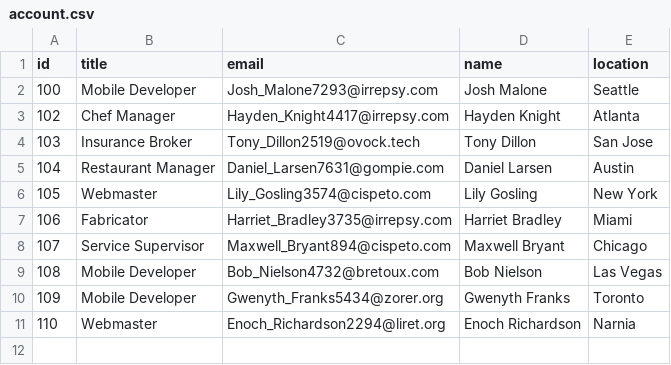
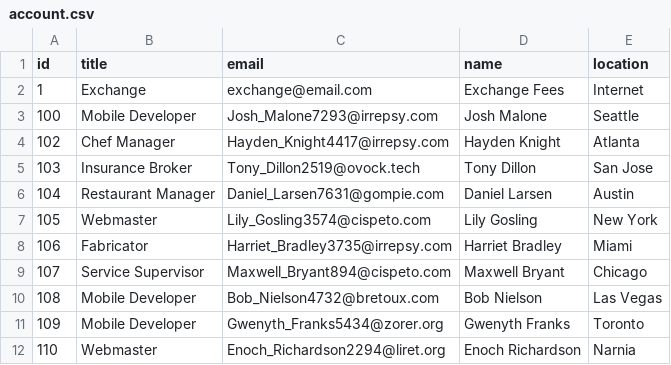
Before and after one commit to mock-exchange/mock-exchange, a CSV file: data/account.csv, drawn as a sheet; the diff names each change by its address in the sheet, - before the commit and + after, or states it on an @@ line.

Commit message:
add fee acct

```diff
--- a/data/account.csv
+++ b/data/account.csv
+row 2: 1 | Exchange | exchange@email.com | Exchange Fees | Internet
```
